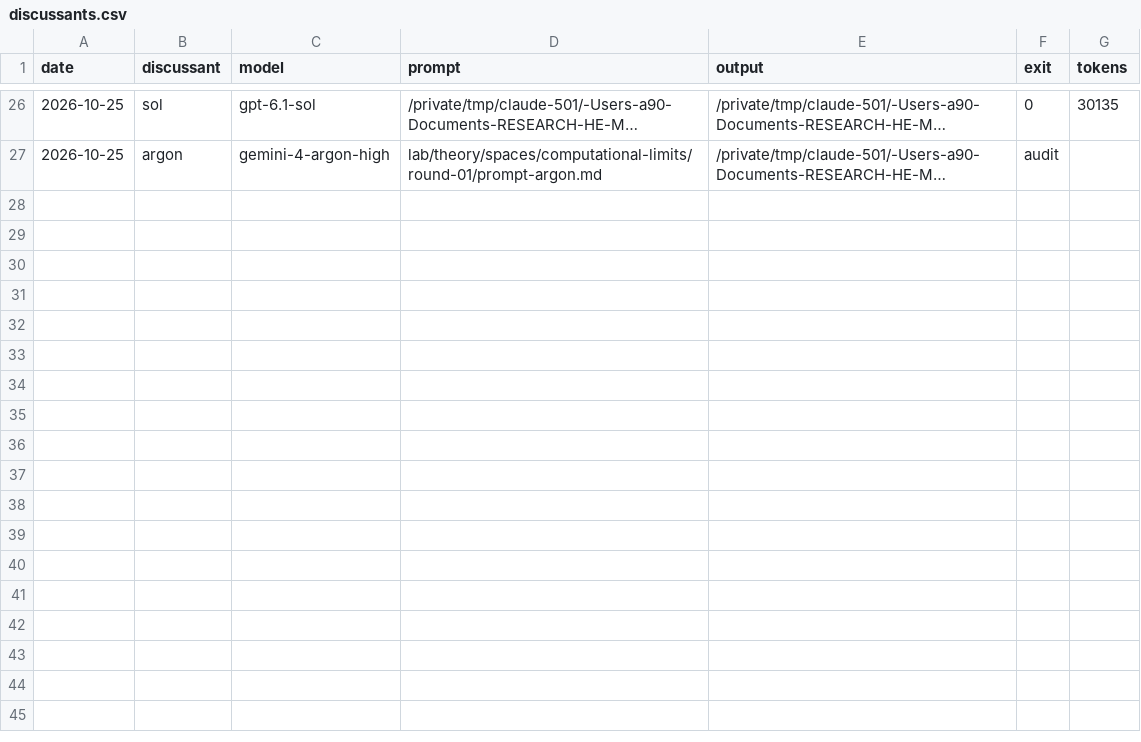
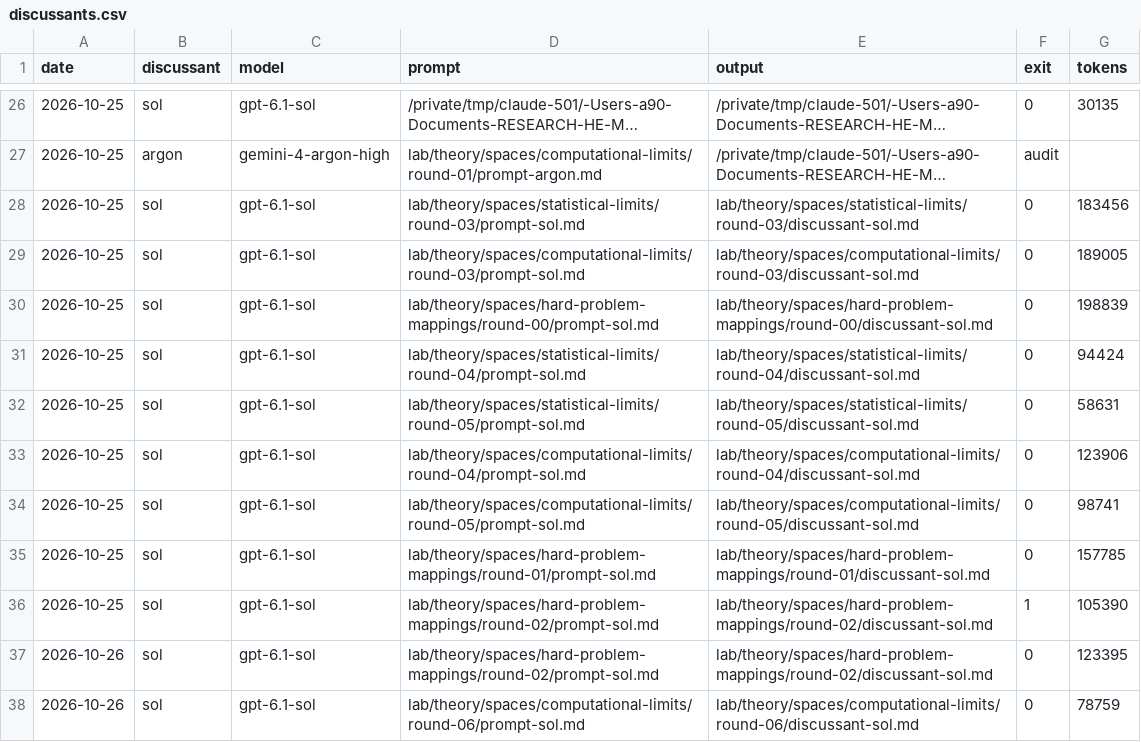
Before and after one commit to hkanpak21/HE-ML, a CSV file: lab/theory/discussants.csv, drawn as a sheet; only a part is shown, gaps mark what is left out; long unchanged cells end in …; the diff names each change by its address in the sheet, - before the commit and + after, or states it on an @@ line.

```diff
--- a/lab/theory/discussants.csv
+++ b/lab/theory/discussants.csv
+row 28: 2026-10-25 | sol | gpt-6.1-sol | lab/theory/spaces/statistical-limits/round-03/prompt-sol.md | lab/theory/spaces/statistical-limits/round-03/discussant-sol.md | 0 | 183456
+row 29: 2026-10-25 | sol | gpt-6.1-sol | lab/theory/spaces/computational-limits/round-03/prompt-sol.md | lab/theory/spaces/computational-limits/round-03/discussant-sol.md | 0 | 189005
+row 30: 2026-10-25 | sol | gpt-6.1-sol | lab/theory/spaces/hard-problem-mappings/round-00/prompt-sol.md | lab/theory/spaces/hard-problem-mappings/round-00/discussant-sol.md | 0 | 198839
+row 31: 2026-10-25 | sol | gpt-6.1-sol | lab/theory/spaces/statistical-limits/round-04/prompt-sol.md | lab/theory/spaces/statistical-limits/round-04/discussant-sol.md | 0 | 94424
+row 32: 2026-10-25 | sol | gpt-6.1-sol | lab/theory/spaces/statistical-limits/round-05/prompt-sol.md | lab/theory/spaces/statistical-limits/round-05/discussant-sol.md | 0 | 58631
+row 33: 2026-10-25 | sol | gpt-6.1-sol | lab/theory/spaces/computational-limits/round-04/prompt-sol.md | lab/theory/spaces/computational-limits/round-04/discussant-sol.md | 0 | 123906
+row 34: 2026-10-25 | sol | gpt-6.1-sol | lab/theory/spaces/computational-limits/round-05/prompt-sol.md | lab/theory/spaces/computational-limits/round-05/discussant-sol.md | 0 | 98741
+row 35: 2026-10-25 | sol | gpt-6.1-sol | lab/theory/spaces/hard-problem-mappings/round-01/prompt-sol.md | lab/theory/spaces/hard-problem-mappings/round-01/discussant-sol.md | 0 | 157785
+row 36: 2026-10-25 | sol | gpt-6.1-sol | lab/theory/spaces/hard-problem-mappings/round-02/prompt-sol.md | lab/theory/spaces/hard-problem-mappings/round-02/discussant-sol.md | 1 | 105390
+row 37: 2026-10-26 | sol | gpt-6.1-sol | lab/theory/spaces/hard-problem-mappings/round-02/prompt-sol.md | lab/theory/spaces/hard-problem-mappings/round-02/discussant-sol.md | 0 | 123395
+row 38: 2026-10-26 | sol | gpt-6.1-sol | lab/theory/spaces/computational-limits/round-06/prompt-sol.md | lab/theory/spaces/computational-limits/round-06/discussant-sol.md | 0 | 78759
```
Also changed, not shown: 43 other files.
